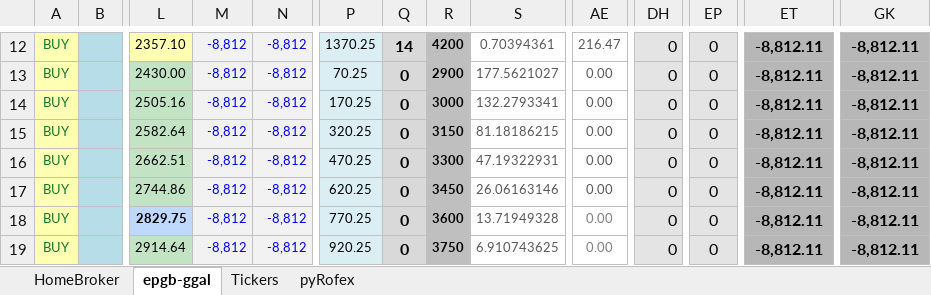
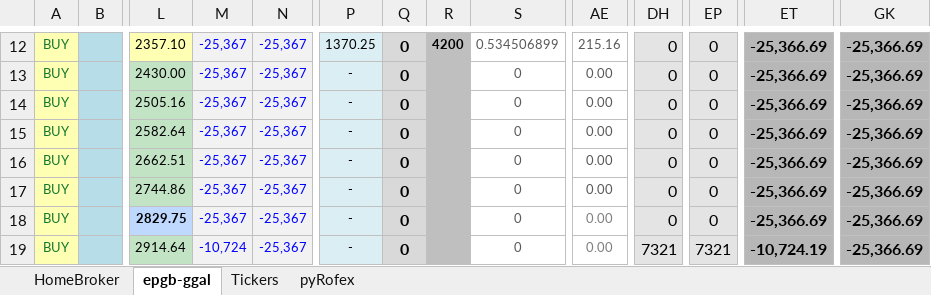
Before and after one commit to piolifl/pyHomeBroker, an Excel workbook: epgb_pyHB.xlsx, sheet epgb-ggal, drawn as a sheet; only a part is shown, gaps mark what is left out; values as stored, in another font and other column widths than the file's, no borders; conditional formats not drawn; the diff covers the shown part only; the diff names each change by its address in the sheet, - before the commit and + after, or states it on an @@ line.

```diff
--- a/epgb_pyHB.xlsx (sheet epgb-ggal)
+++ b/epgb_pyHB.xlsx (sheet epgb-ggal)
-M12:M18: -8,812
+M12:M18: -25,367
-N12:N19: -8,812
+N12:N19: -25,367
-Q12: 14
+Q12: 0
-S12: 0.70394361
+S12: 0.534506899
-AE12: 216.47
+AE12: 215.16
-ET12:ET18: -8,812.11
+ET12:ET18: -25,366.69
-GK12:GK19: -8,812.11
+GK12:GK19: -25,366.69
-P13: 70.25
+P13: -
-R13: 2900
+R13: (empty)
-S13: 177.5621027
+S13: 0
-P14: 170.25
+P14: -
-R14: 3000
+R14: (empty)
-S14: 132.2793341
+S14: 0
-P15: 320.25
+P15: -
-R15: 3150
+R15: (empty)
-S15: 81.18186215
+S15: 0
-P16: 470.25
+P16: -
-R16: 3300
+R16: (empty)
-S16: 47.19322931
+S16: 0
-P17: 620.25
+P17: -
-R17: 3450
+R17: (empty)
-S17: 26.06163146
+S17: 0
-P18: 770.25
+P18: -
-R18: 3600
+R18: (empty)
-S18: 13.71949328
+S18: 0
-M19: -8,812
+M19: -10,724
-P19: 920.25
+P19: -
-R19: 3750
+R19: (empty)
-S19: 6.910743625
+S19: 0
-DH19: 0
+DH19: 7321
-EP19: 0
+EP19: 7321
-ET19: -8,812.11
+ET19: -10,724.19
```
Also changed, not shown: 312 edited cells elsewhere in this sheet, sheet HomeBroker, sheet Tickers, formulas that keep their value, hidden cells, 4 other files.
